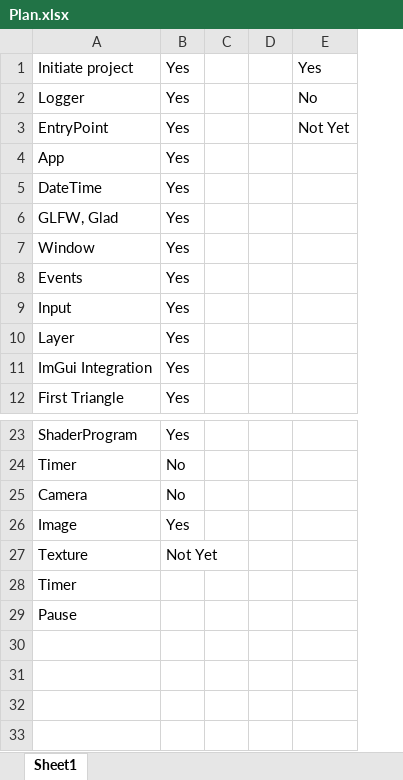
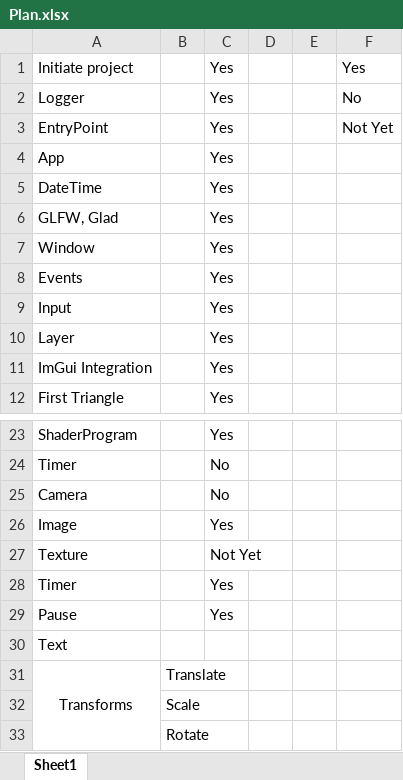
Before and after one commit to Gabriel-Gutic/Tomato, an Excel workbook: Plan.xlsx, sheet Sheet1, drawn as a sheet; only a part is shown, gaps mark what is left out; values as stored, in another font and other column widths than the file's, no borders; addresses are those after the commit; the diff names each change by its address in the sheet, - before the commit and + after, or states it on an @@ line.

```diff
--- a/Plan.xlsx (sheet Sheet1)
+++ b/Plan.xlsx (sheet Sheet1)
+column B, empty
-C28:C29: (empty)
+C28:C29: Yes
+row 30: Text
+row 31: Transforms | Translate
+row 32:  | Scale
+row 33:  | Rotate
```
Also changed, not shown: 50 other files.
